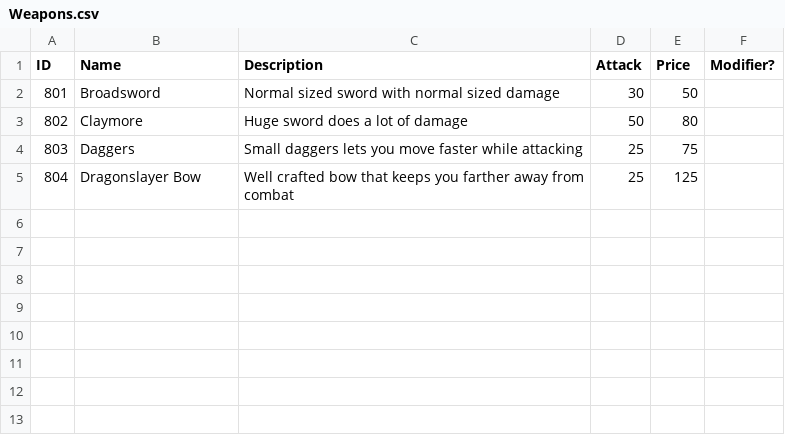
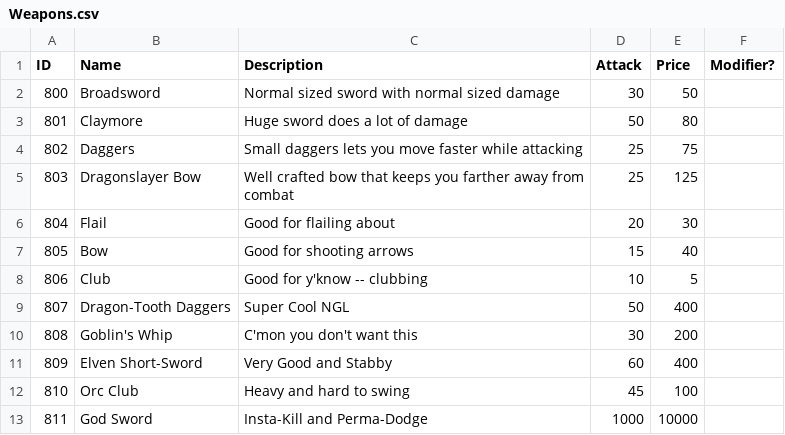
Before and after one commit to edisonb9516/CSC-253-Group-3, a CSV file: Roguelike/Engine/Assets/Weapons.csv, drawn as a sheet.

Commit message:
Updated task list and added more rooms, weapons, and  mobs

```diff
--- a/Roguelike/Engine/Assets/Weapons.csv
+++ b/Roguelike/Engine/Assets/Weapons.csv
@@ -1,5 +1,13 @@
 ID,Name,Description,Attack,Price,Modifier?
-801,Broadsword,Normal sized sword with normal sized damage,30,50
-802,Claymore,Huge sword does a lot of damage,50,80
-803,Daggers,Small daggers lets you move faster while attacking,25,75
-804,Dragonslayer Bow,Well crafted bow that keeps you farther away from combat,25,125
+800,Broadsword,Normal sized sword with normal sized damage,30,50
+801,Claymore,Huge sword does a lot of damage,50,80
+802,Daggers,Small daggers lets you move faster while attacking,25,75
+803,Dragonslayer Bow,Well crafted bow that keeps you farther away from combat,25,125
+804,Flail,Good for flailing about,20,30
+805,Bow,Good for shooting arrows,15,40
+806,Club,Good for y'know -- clubbing,10,5
+807,Dragon-Tooth Daggers,Super Cool NGL,50,400
+808,Goblin's Whip,C'mon you don't want this,30,200
+809,Elven Short-Sword,Very Good and Stabby,60,400
+810,Orc Club,Heavy and hard to swing,45,100
+811,God Sword,Insta-Kill and Perma-Dodge,1000,10000
```
Also changed, not shown: Roguelike/Engine/Assets/Mobs.csv, Roguelike/Engine/Assets/Rooms.csv, 1 other file.
